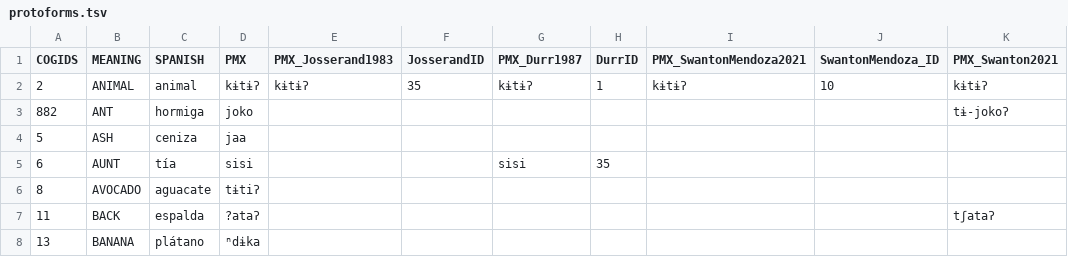
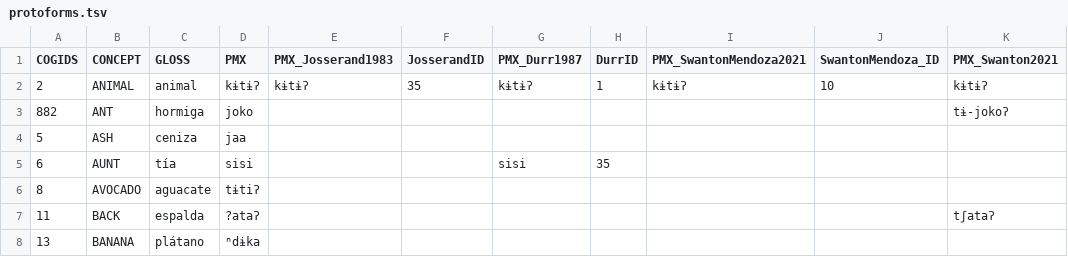
Before and after one commit to SAuderset/MixteCoDB, a TSV file: protoforms.tsv, drawn as a sheet; only a part is shown; the diff names each change by its address in the sheet, - before the commit and + after, or states it on an @@ line.

Commit message:
Update protoforms.tsv

```diff
--- a/protoforms.tsv
+++ b/protoforms.tsv
-B1: MEANING
+B1: CONCEPT
-C1: SPANISH
+C1: GLOSS
```
